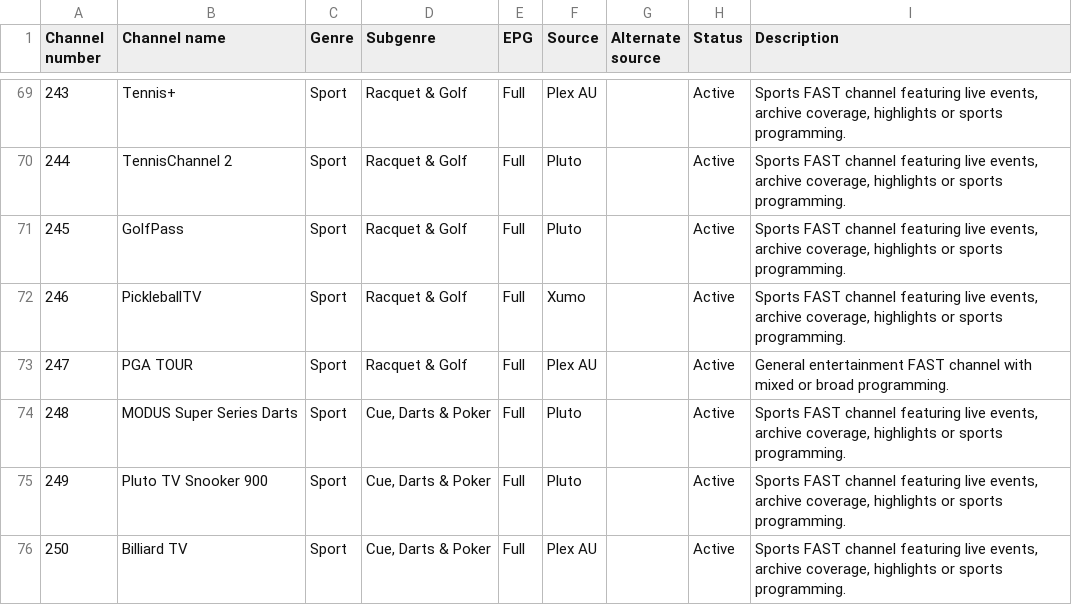
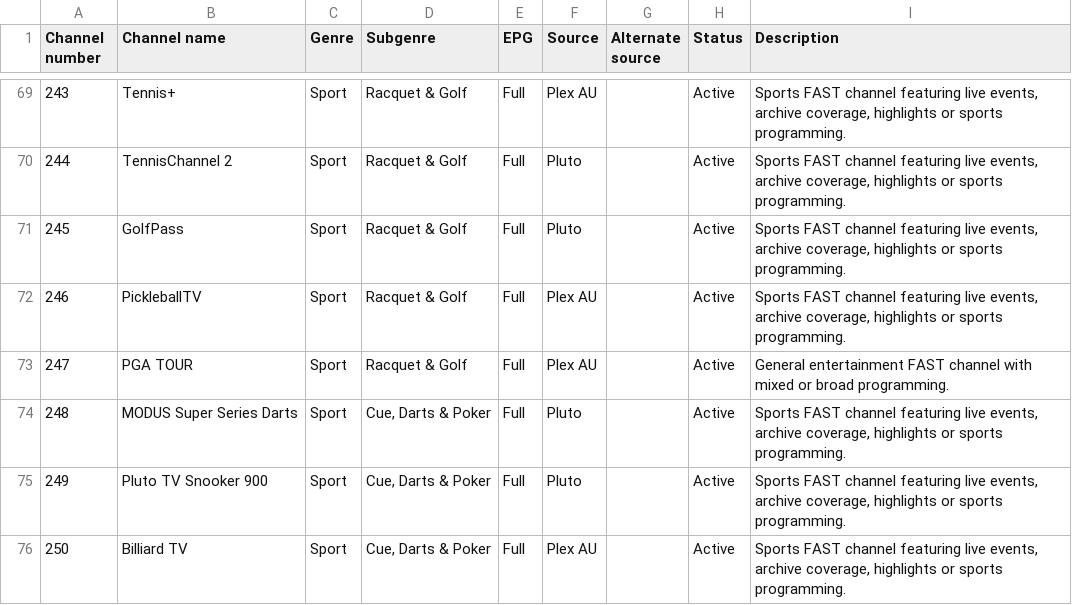
Before and after one commit to safetyblade/autv, a CSV file: channel_guide.csv, drawn as a sheet; only a part is shown, gaps mark what is left out.

Commit message:
data: revert PickleballTV to Plex AU

```diff
--- a/channel_guide.csv
+++ b/channel_guide.csv
@@ -71,3 +71,3 @@ Channel number,Channel name,Genre,Subgenre,EPG,Source,Alternate source,Status,De
 245,GolfPass,Sport,Racquet & Golf,Full,Pluto,,Active,"Sports FAST channel featuring live events, archive coverage, highlights or sports programming."
-246,PickleballTV,Sport,Racquet & Golf,Full,Xumo,,Active,"Sports FAST channel featuring live events, archive coverage, highlights or sports programming."
+246,PickleballTV,Sport,Racquet & Golf,Full,Plex AU,,Active,"Sports FAST channel featuring live events, archive coverage, highlights or sports programming."
 247,PGA TOUR,Sport,Racquet & Golf,Full,Plex AU,,Active,General entertainment FAST channel with mixed or broad programming.
```
